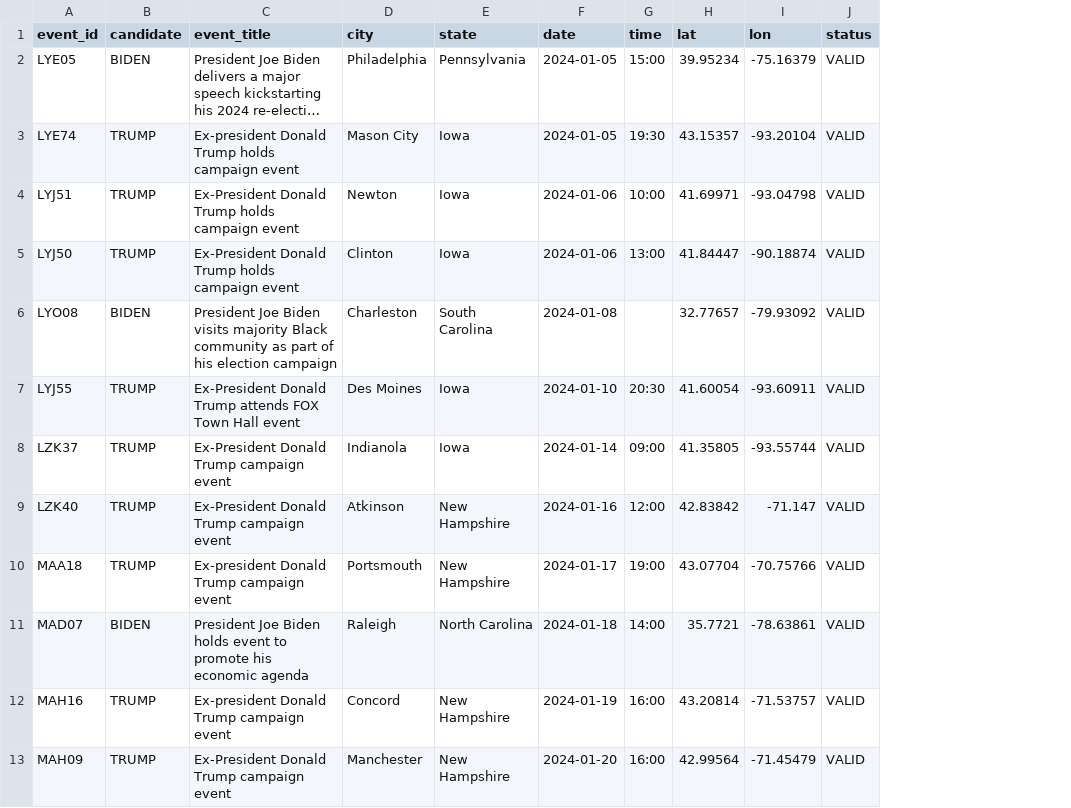
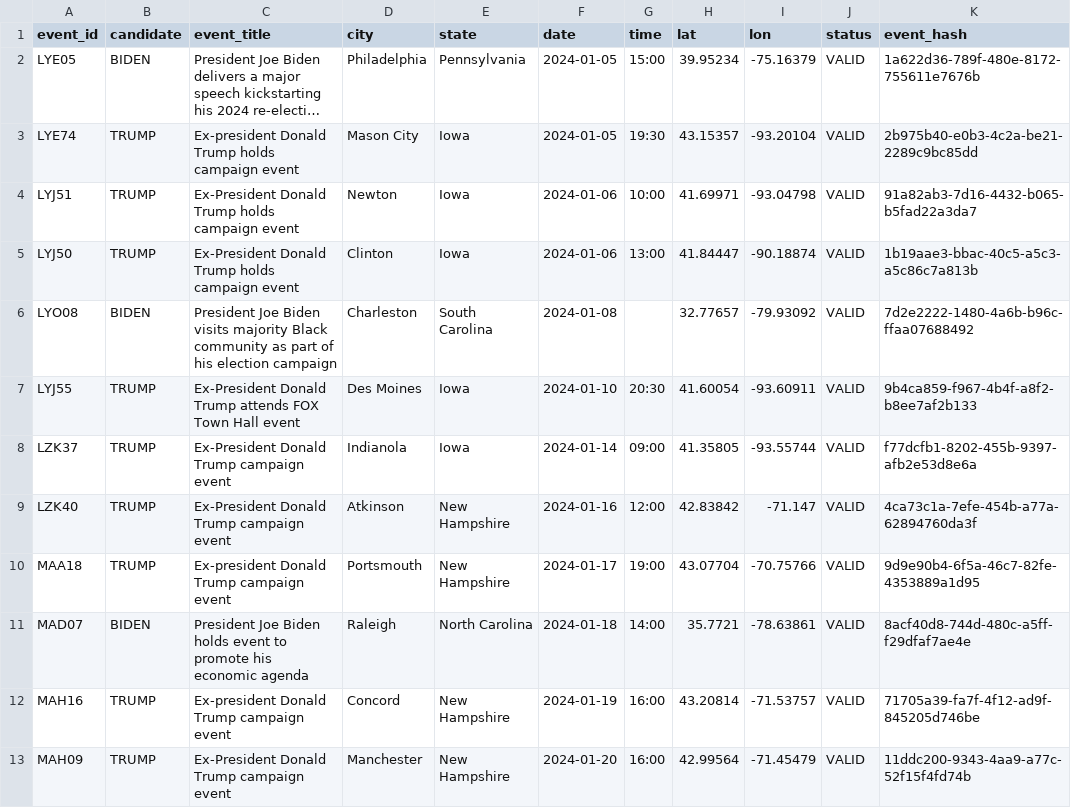
Before and after one commit to corintxt/papiris, a CSV file: testout.csv, drawn as a sheet; only a part is shown; long unchanged cells end in …; the diff names each change by its address in the sheet, - before the commit and + after, or states it on an @@ line.

Commit message:
Call script now receives event hash

```diff
--- a/testout.csv
+++ b/testout.csv
+column K (event_hash), rows 2-13: 1a622d36-789f-480e-8172-755611e7676b | 2b975b40-e0b3-4c2a-be21-2289c9bc85dd | 91a82ab3-7d16-4432-b065-b5fad22a3da7 | 1b19aae3-bbac-40c5-a5c3-a5c86c7a813b | 7d2e2222-1480-4a6b-b96c-ffaa07688492 | 9b4ca859-f967-4b4f-a8f2-b8ee7af2b133 | f77dcfb1-8202-455b-9397-afb2e53d8e6a | 4ca73c1a-7efe-454b-a77a-62894760da3f | 9d9e90b4-6f5a-46c7-82fe-4353889a1d95 | 8acf40d8-744d-480c-a5ff-f29dfaf7ae4e | 71705a39-fa7f-4f12-ad9f-845205d746be | 11ddc200-9343-4aa9-a77c-52f15f4fd74b
```
Also changed, not shown: 1 other file.
